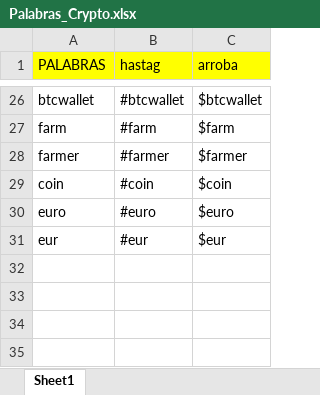
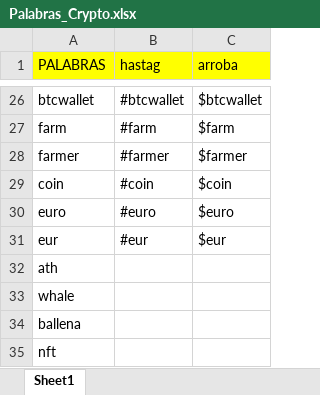
Before and after one commit to ivtransgruasortiz/CryptoRRSS, an Excel workbook: Palabras_Crypto.xlsx, sheet Sheet1, drawn as a sheet; only a part is shown, gaps mark what is left out; values as stored, in another font and other column widths than the file's, no borders; the diff names each change by its address in the sheet, - before the commit and + after, or states it on an @@ line.

```diff
--- a/Palabras_Crypto.xlsx (sheet Sheet1)
+++ b/Palabras_Crypto.xlsx (sheet Sheet1)
+row 32: ath
+row 33: whale
+row 34: ballena
+row 35: nft
```
Also changed, not shown: 2 other files.
